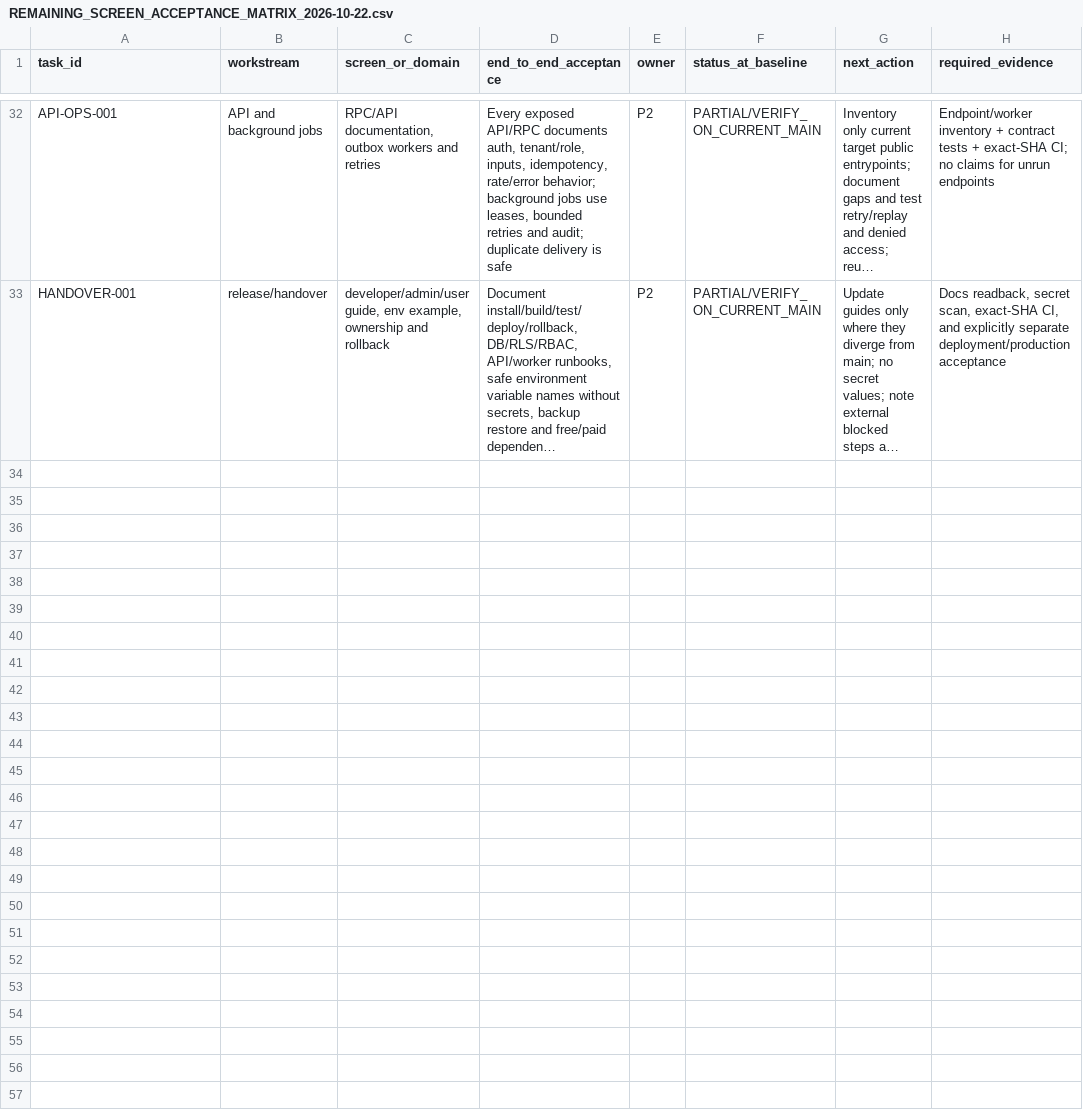
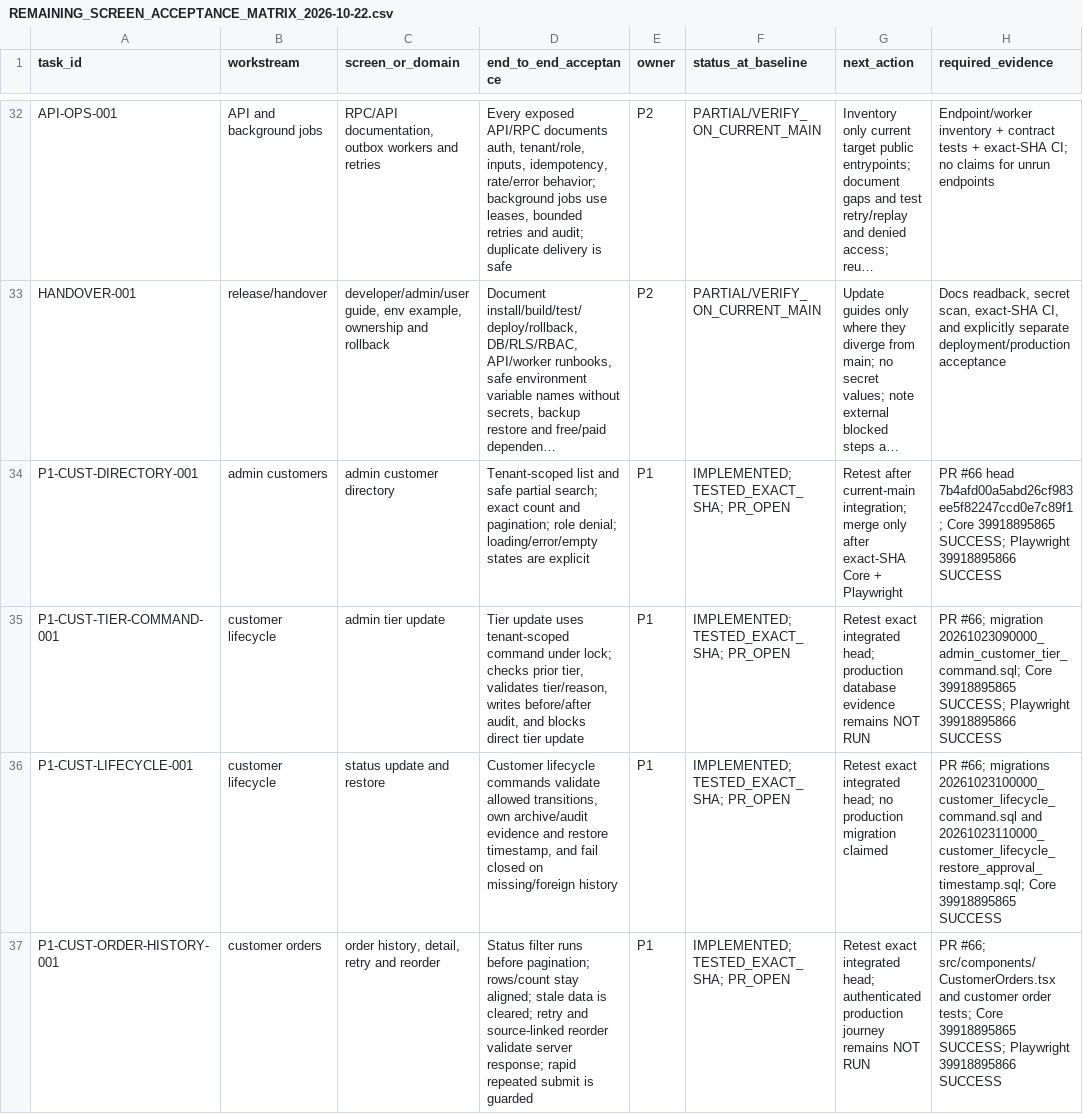
Before and after one commit to Report-Engainall/Nasr1, a CSV file: docs/bolt-source-reconciliation/REMAINING_SCREEN_ACCEPTANCE_MATRIX_2026-10-22.csv, drawn as a sheet; only a part is shown, gaps mark what is left out; long unchanged cells end in …; the diff covers the shown part only; the diff names each change by its address in the sheet, - before the commit and + after, or states it on an @@ line.

Commit message:
feat(customer): secure customer status updates and paginate admin directory
Merge the verified customer/admin acceptance batch after exact-head Core CI and P2 Playwright success.

```diff
--- a/docs/bolt-source-reconciliation/REMAINING_SCREEN_ACCEPTANCE_MATRIX_2026-10-22.csv
+++ b/docs/bolt-source-reconciliation/REMAINING_SCREEN_ACCEPTANCE_MATRIX_2026-10-22.csv
+row 34: P1-CUST-DIRECTORY-001 | admin customers | admin customer directory | Tenant-scoped list and safe partial search; exact count and pagination; role denial; loading/error/empty states are explicit | P1 | IMPLEMENTED; TESTED_EXACT_SHA; PR_OPEN | Retest after current-main integration; merge only after exact-SHA Core + Playwright | PR #66 head 7b4afd00a5abd26cf983ee5f82247ccd0e7c89f1; Core 39918895865 SUCCESS; Playwright 39918895866 SUCCESS
+row 35: P1-CUST-TIER-COMMAND-001 | customer lifecycle | admin tier update | Tier update uses tenant-scoped command under lock; checks prior tier, validates tier/reason, writes before/after audit, and blocks direct tier update | P1 | IMPLEMENTED; TESTED_EXACT_SHA; PR_OPEN | Retest exact integrated head; production database evidence remains NOT RUN | PR #66; migration 20261023090000_admin_customer_tier_command.sql; Core 39918895865 SUCCESS; Playwright 39918895866 SUCCESS
+row 36: P1-CUST-LIFECYCLE-001 | customer lifecycle | status update and restore | Customer lifecycle commands validate allowed transitions, own archive/audit evidence and restore timestamp, and fail closed on missing/foreign history | P1 | IMPLEMENTED; TESTED_EXACT_SHA; PR_OPEN | Retest exact integrated head; no production migration claimed | PR #66; migrations 20261023100000_customer_lifecycle_command.sql and 20261023110000_customer_lifecycle_restore_approval_timestamp.sql; Core 39918895865 SUCCESS
+row 37: P1-CUST-ORDER-HISTORY-001 | customer orders | order history, detail, retry and reorder | Status filter runs before pagination; rows/count stay aligned; stale data is cleared; retry and source-linked reorder validate server response; rapid repeated submit is guarded | P1 | IMPLEMENTED; TESTED_EXACT_SHA; PR_OPEN | Retest exact integrated head; authenticated production journey remains NOT RUN | PR #66; src/components/CustomerOrders.tsx and customer order tests; Core 39918895865 SUCCESS; Playwright 39918895866 SUCCESS
```
Also changed, not shown: 4 added rows elsewhere in this file, 43 other files.
